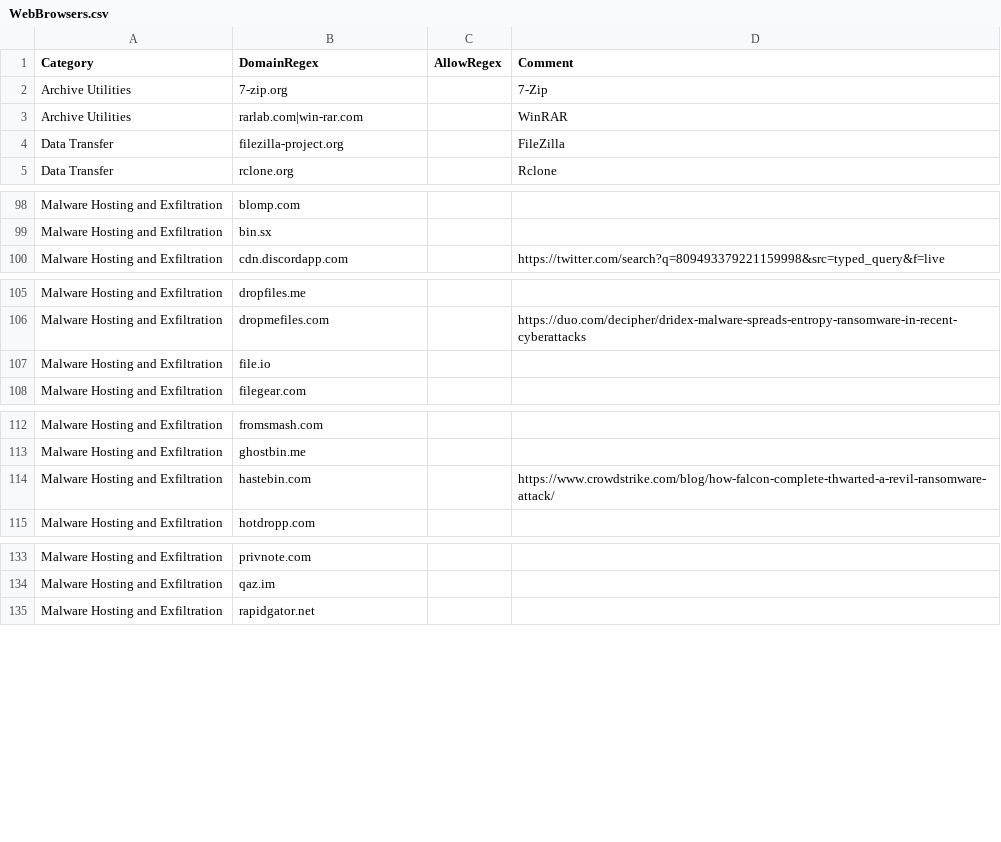
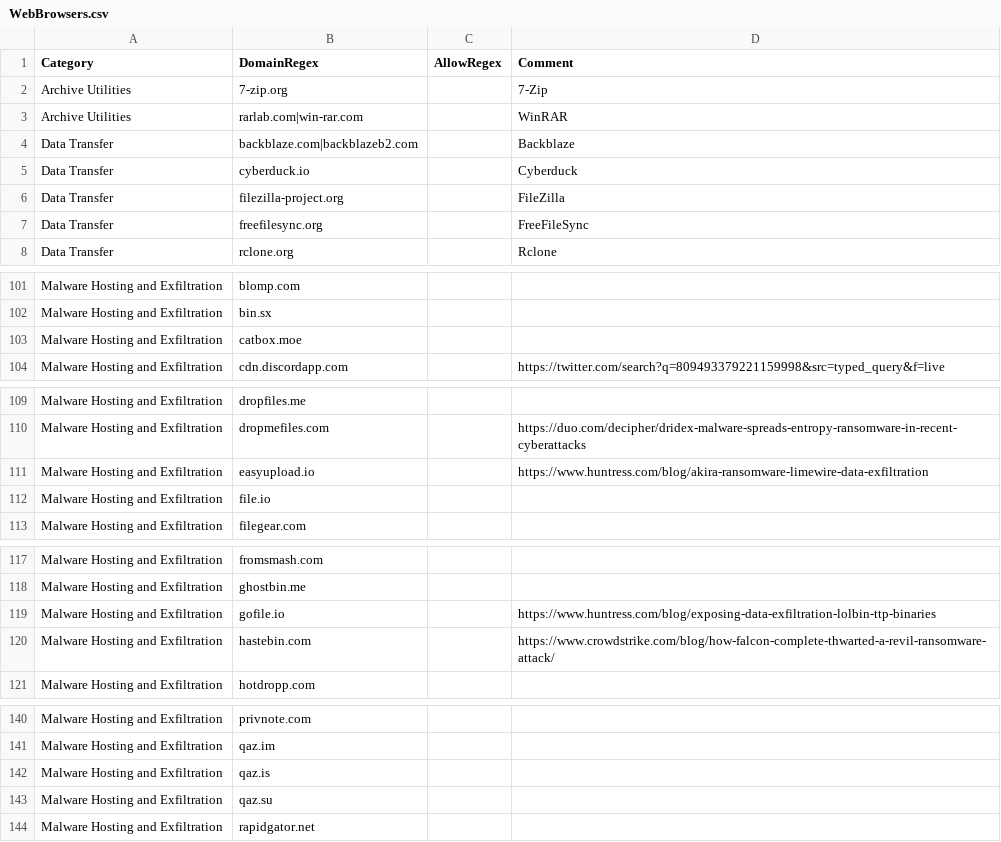
Before and after one commit to mgreen27/DetectRaptor, a CSV file: csv/WebBrowsers.csv, drawn as a sheet; only a part is shown, gaps mark what is left out; the diff covers the shown part only; the diff names each change by its address in the sheet, - before the commit and + after, or states it on an @@ line.

Commit message:
Add easyupload, gofile and limewire and more to WebBrowsers.csv (#96)

```diff
--- a/csv/WebBrowsers.csv
+++ b/csv/WebBrowsers.csv
+row 4: Data Transfer | backblaze.com|backblazeb2.com |  | Backblaze
+row 5: Data Transfer | cyberduck.io |  | Cyberduck
+row 7: Data Transfer | freefilesync.org |  | FreeFileSync
+row 103: Malware Hosting and Exfiltration | catbox.moe
+row 111: Malware Hosting and Exfiltration | easyupload.io |  | https://www.huntress.com/blog/akira-ransomware-limewire-data-exfiltration
+row 119: Malware Hosting and Exfiltration | gofile.io |  | https://www.huntress.com/blog/exposing-data-exfiltration-lolbin-ttp-binaries
+row 142: Malware Hosting and Exfiltration | qaz.is
+row 143: Malware Hosting and Exfiltration | qaz.su
```
Also changed, not shown: 3 added rows elsewhere in this file.
